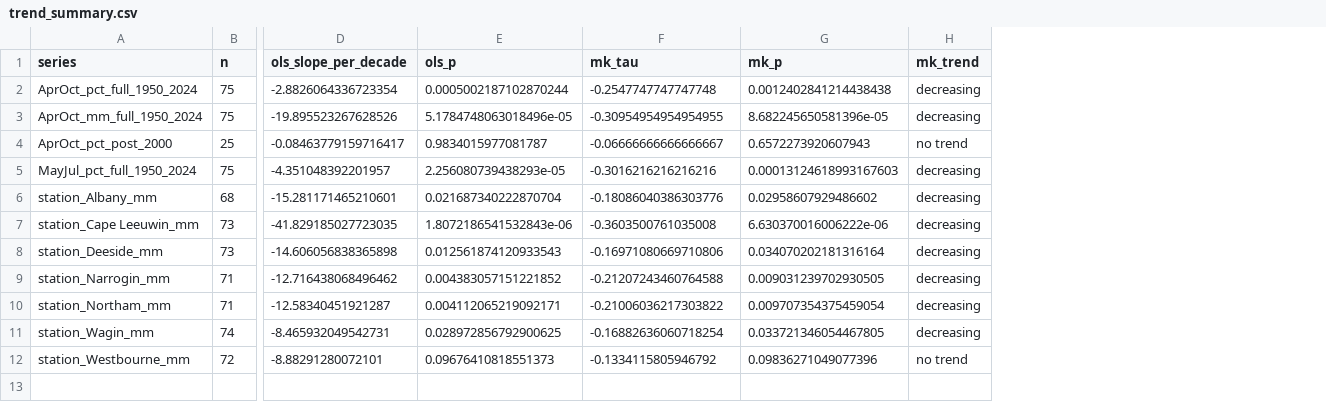
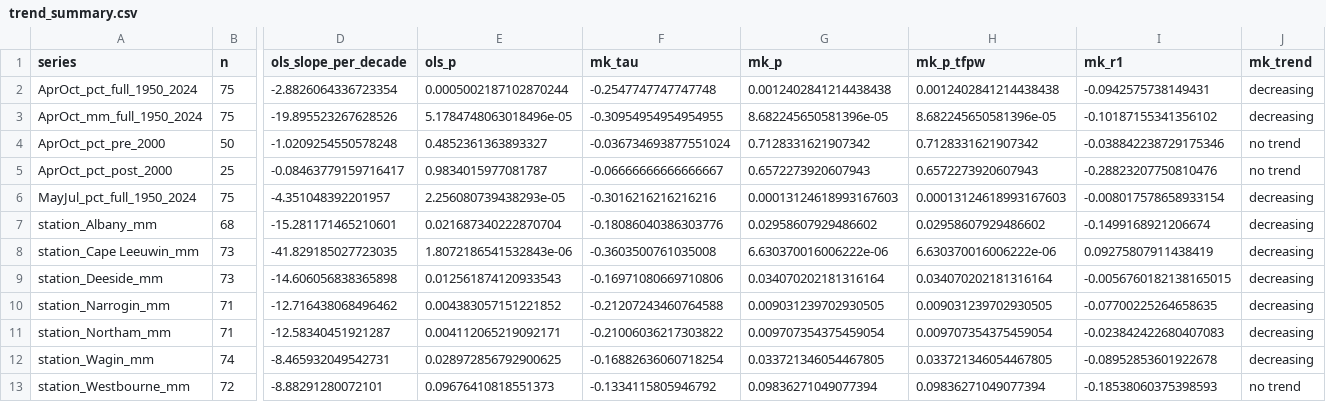
Before and after one commit to lumbalumbaputih/adhi-climate, a CSV file: rainfall-decline/data/trend_summary.csv, drawn as a sheet; only a part is shown, gaps mark what is left out; addresses are those after the commit; rows hold the shown columns only; the diff names each change by its address in the sheet, - before the commit and + after, or states it on an @@ line.

```diff
--- a/rainfall-decline/data/trend_summary.csv
+++ b/rainfall-decline/data/trend_summary.csv
+column H (mk_p_tfpw), rows 2-3: 0.0012402841214438438 | 8.682245650581396e-05; rows 5-13: 0.6572273920607943 | 0.00013124618993167603 | 0.02958607929486602 | 6.630370016006222e-06 | 0.034070202181316164 | 0.009031239702930505 | 0.009707354375459054 | 0.033721346054467805 | 0.09836271049077394
+column I (mk_r1), rows 2-3: -0.0942575738149431 | -0.10187155341356102; rows 5-13: -0.28823207750810476 | -0.008017578658933154 | -0.1499168921206674 | 0.09275807911438419 | -0.0056760182138165015 | -0.07700225264658635 | -0.023842422680407083 | -0.08952853601922678 | -0.18538060375398593
+row 4: AprOct_pct_pre_2000 | 50 | -1.0209254550578248 | 0.4852361363893327 | -0.036734693877551024 | 0.7128331621907342 | 0.7128331621907342 | -0.038842238729175346 | no trend
-G13 (mk_p): 0.09836271049077396
+G13 (mk_p): 0.09836271049077394
```
Also changed, not shown: cyclone-risk/data/decadal_summary.csv, rainfall-decline/data/stepchange_summary.csv, 35 other files.
